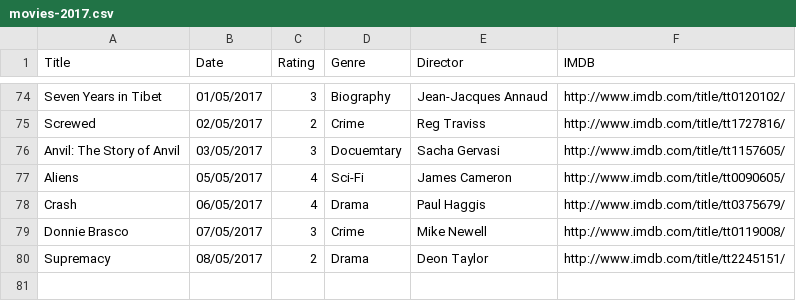
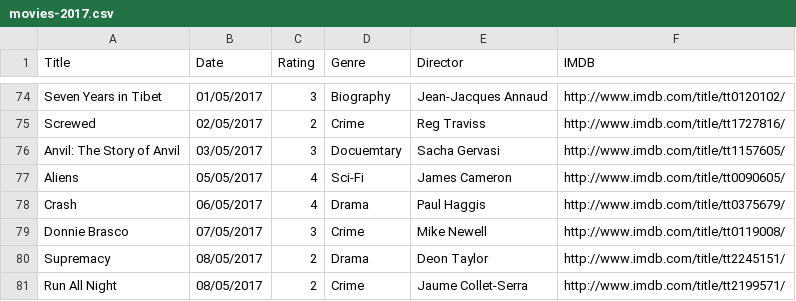
Before and after one commit to fieldoffice/Movies, a CSV file: movies-2017.csv, drawn as a sheet; only a part is shown, gaps mark what is left out.

Commit message:
Update

```diff
--- a/movies-2017.csv
+++ b/movies-2017.csv
@@ -80 +80,2 @@ Donnie Brasco,07/05/2017,3,Crime,Mike Newell,http://www.imdb.com/title/tt0119008
 Supremacy,08/05/2017,2,Drama,Deon Taylor,http://www.imdb.com/title/tt2245151/
+Run All Night,08/05/2017,2,Crime,Jaume Collet-Serra,http://www.imdb.com/title/tt2199571/
```
